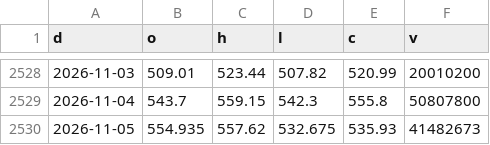
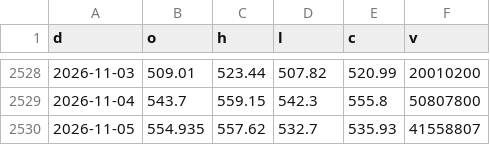
Before and after one commit to North7/morningbell, a CSV file: data/hist/MSFT.csv, drawn as a sheet; only a part is shown, gaps mark what is left out.

```diff
--- a/data/hist/MSFT.csv
+++ b/data/hist/MSFT.csv
@@ -2529,2 +2529,2 @@ d,o,h,l,c,v
 2026-11-04,543.7,559.15,542.3,555.8,50807800
-2026-11-05,554.935,557.62,532.675,535.93,41482673
+2026-11-05,554.935,557.62,532.7,535.93,41558807
```
Also changed, not shown: data/hist/BRK.B.csv, data/hist/META.csv, 35 other files.
